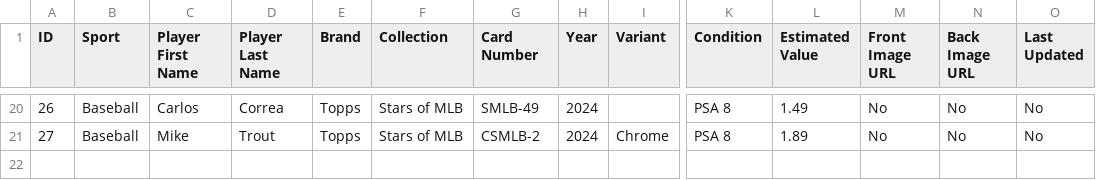
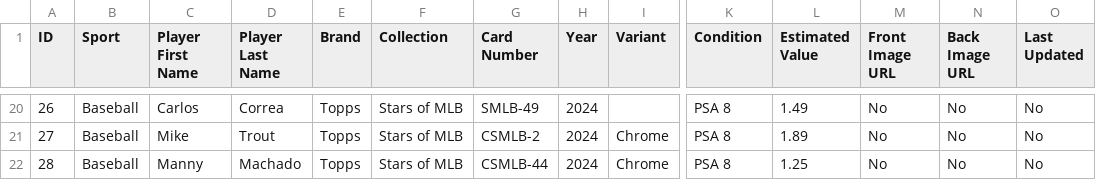
Before and after one commit to scsoccer1617/PackScan, a CSV file: exports/cards_export.csv, drawn as a sheet; only a part is shown, gaps mark what is left out; rows hold the shown columns only; the diff names each change by its address in the sheet, - before the commit and + after, or states it on an @@ line.

```diff
--- a/exports/cards_export.csv
+++ b/exports/cards_export.csv
+row 22: 28 | Baseball | Manny | Machado | Topps | Stars of MLB | CSMLB-44 | 2024 | Chrome | PSA 8 | 1.25 | No | No | No
```
Also changed, not shown: 4 other files.
